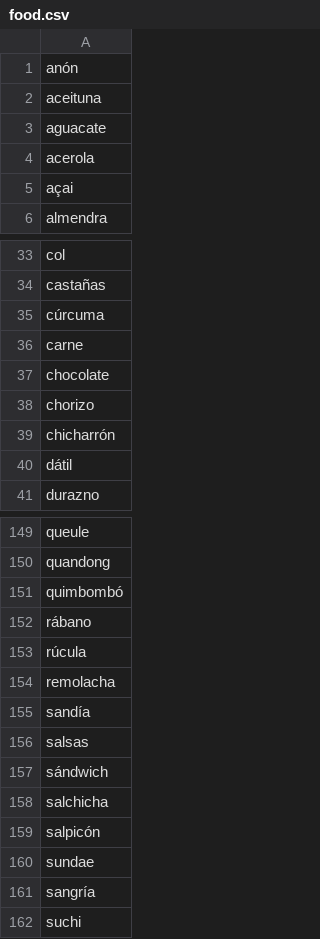
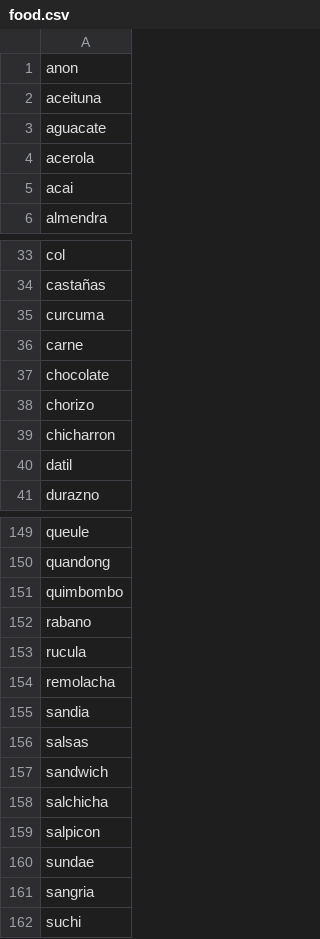
Before and after one commit to Milvflor/LLG5, a CSV file: SopadeLetras5/src/data/food.csv, drawn as a sheet; only a part is shown, gaps mark what is left out; the diff covers the shown part only.

```diff
--- a/SopadeLetras5/src/data/food.csv
+++ b/SopadeLetras5/src/data/food.csv
@@ -1,2 +1,2 @@
-anón
+anon
 aceituna
@@ -4,3 +4,3 @@ aguacate
 acerola
-açai
+acai
 almendra
@@ -34,3 +34,3 @@ col
 castañas
-cúrcuma
+curcuma
 carne
@@ -38,4 +38,4 @@ chocolate
 chorizo
-chicharrón
-dátil
+chicharron
+datil
 durazno
@@ -150,13 +150,13 @@ queule
 quandong
-quimbombó
-rábano
-rúcula
+quimbombo
+rabano
+rucula
 remolacha
-sandía
+sandia
 salsas
-sándwich
+sandwich
 salchicha
-salpicón
+salpicon
 sundae
-sangría
+sangria
 suchi
```
Also changed, not shown: 23 edited cells elsewhere in this file, SopadeLetras5/src/data/plant.csv, 11 other files.
